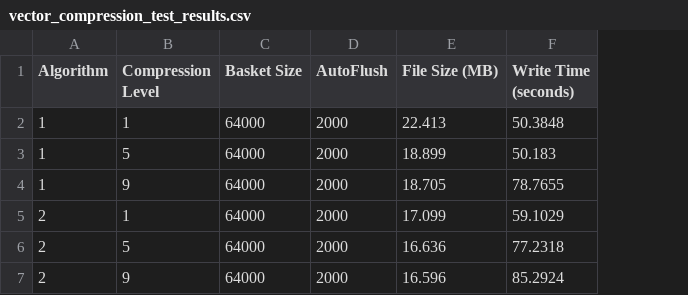
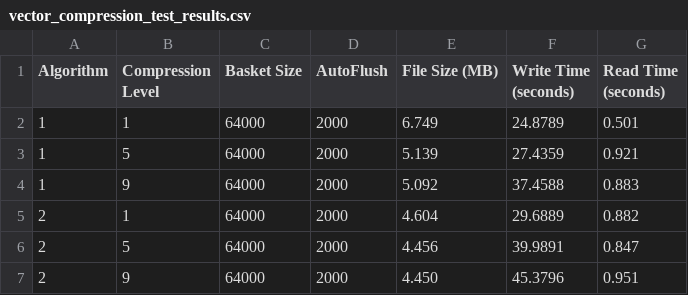
Before and after one commit to cbrockenbrough21/ROOT-Optimization, a CSV file: VectorWriteMatrix/maker/vector_compression_test_results.csv, drawn as a sheet; the diff names each change by its address in the sheet, - before the commit and + after, or states it on an @@ line.

```diff
--- a/VectorWriteMatrix/maker/vector_compression_test_results.csv
+++ b/VectorWriteMatrix/maker/vector_compression_test_results.csv
+column G (Read Time (seconds)), rows 2-7: 0.501 | 0.921 | 0.883 | 0.882 | 0.847 | 0.951
-E2 (File Size (MB)): 22.413
+E2 (File Size (MB)): 6.749
-F2 (Write Time (seconds)): 50.3848
+F2 (Write Time (seconds)): 24.8789
-E3 (File Size (MB)): 18.899
+E3 (File Size (MB)): 5.139
-F3 (Write Time (seconds)): 50.183
+F3 (Write Time (seconds)): 27.4359
-E4 (File Size (MB)): 18.705
+E4 (File Size (MB)): 5.092
-F4 (Write Time (seconds)): 78.7655
+F4 (Write Time (seconds)): 37.4588
-E5 (File Size (MB)): 17.099
+E5 (File Size (MB)): 4.604
-F5 (Write Time (seconds)): 59.1029
+F5 (Write Time (seconds)): 29.6889
-E6 (File Size (MB)): 16.636
+E6 (File Size (MB)): 4.456
-F6 (Write Time (seconds)): 77.2318
+F6 (Write Time (seconds)): 39.9891
-E7 (File Size (MB)): 16.596
+E7 (File Size (MB)): 4.450
-F7 (Write Time (seconds)): 85.2924
+F7 (Write Time (seconds)): 45.3796
```
Also changed, not shown: StructWriteMatrix/maker/struct_compression_test_results.csv, StructWriteSparseMatrix/maker/struct_compression_test_results.csv, 33 other files.
